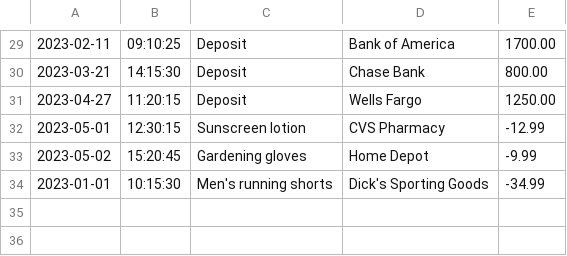
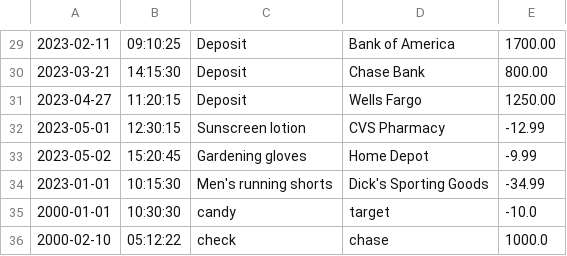
Before and after one commit to tshering567/AccountingLedger, a CSV file: transactions.csv, drawn as a sheet; only a part is shown, gaps mark what is left out.

```diff
--- a/transactions.csv
+++ b/transactions.csv
@@ -34 +34,3 @@
 2023-01-01|10:15:30|Men's running shorts|Dick's Sporting Goods|-34.99
+2000-01-01|10:30:30|candy|target|-10.0|
+2000-02-10|05:12:22|check|chase|1000.0|
```
Also changed, not shown: 10 other files.
